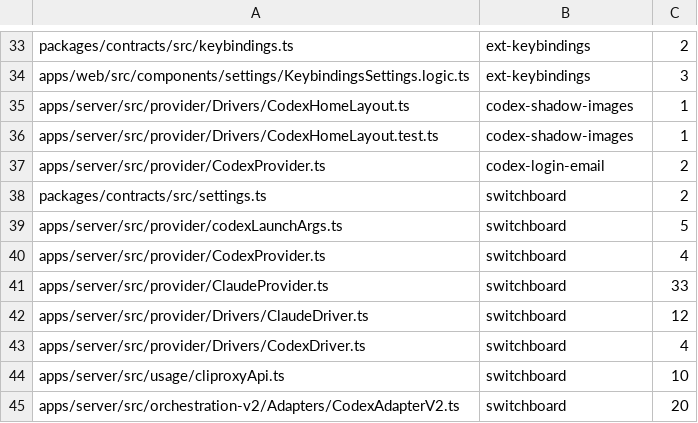
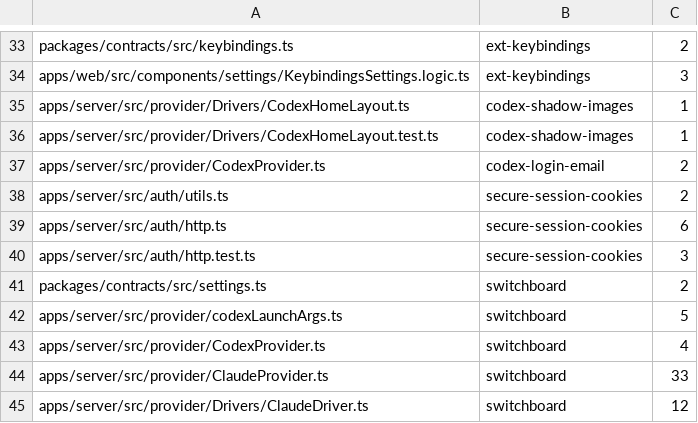
Before and after one commit to kylebegeman/loom, a TSV file: docs/fork/seams.tsv, drawn as a sheet; only a part is shown, gaps mark what is left out; the shorter side is filled out with more unchanged rows; the diff names each change by its address in the sheet, - before the commit and + after, or states it on an @@ line.

```diff
--- a/docs/fork/seams.tsv
+++ b/docs/fork/seams.tsv
+row 38: apps/server/src/auth/utils.ts | secure-session-cookies | 2
+row 39: apps/server/src/auth/http.ts | secure-session-cookies | 6
+row 40: apps/server/src/auth/http.test.ts | secure-session-cookies | 3
```
Also changed, not shown: 5 other files.
